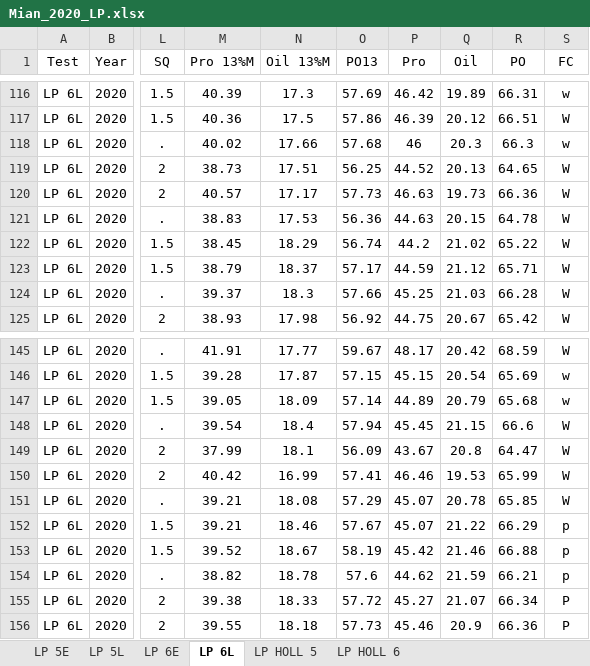
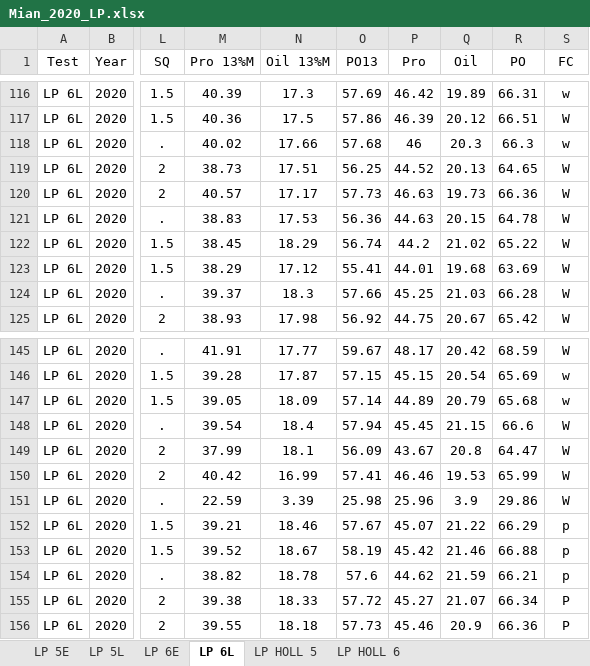
Before and after one commit to jhgille2/Mian_2020, an Excel workbook: Exports/Mian_2020_LP.xlsx, sheet LP 6L, drawn as a sheet; only a part is shown, gaps mark what is left out; values as stored, in another font and other column widths than the file's, no borders; the diff names each change by its address in the sheet, - before the commit and + after, or states it on an @@ line.

```diff
--- a/Exports/Mian_2020_LP.xlsx (sheet LP 6L)
+++ b/Exports/Mian_2020_LP.xlsx (sheet LP 6L)
-M123 (Pro 13%M): 38.79
+M123 (Pro 13%M): 38.29
-N123 (Oil 13%M): 18.37
+N123 (Oil 13%M): 17.12
-O123 (PO13): 57.17
+O123 (PO13): 55.41
-P123 (Pro): 44.59
+P123 (Pro): 44.01
-Q123 (Oil): 21.12
+Q123 (Oil): 19.68
-R123 (PO): 65.71
+R123 (PO): 63.69
-M151 (Pro 13%M): 39.21
+M151 (Pro 13%M): 22.59
-N151 (Oil 13%M): 18.08
+N151 (Oil 13%M): 3.39
-O151 (PO13): 57.29
+O151 (PO13): 25.98
-P151 (Pro): 45.07
+P151 (Pro): 25.96
-Q151 (Oil): 20.78
+Q151 (Oil): 3.9
-R151 (PO): 65.85
+R151 (PO): 29.86
```
Also changed, not shown: sheet LP 5L, sheet LP 6E, sheet LP 5E, sheet LP HOLL 5, sheet LP HOLL 6, Exports/Mian_2020_HIF.xlsx, Exports/Mian_2020_LO-HP.xlsx, 6 other files.
